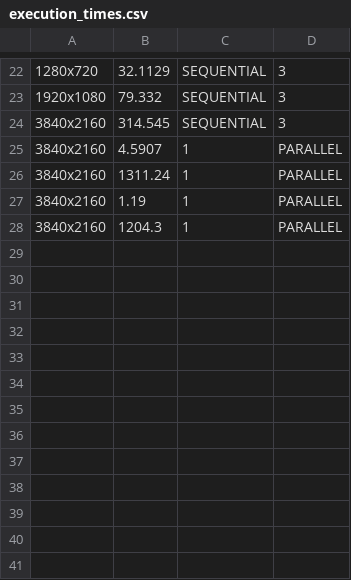
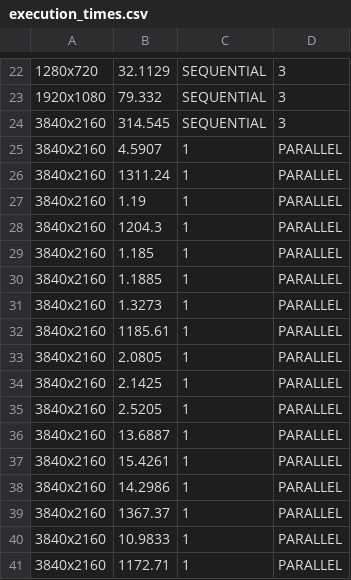
Before and after one commit to gianlu9911/Histogram-Equalization, a CSV file: execution_times.csv, drawn as a sheet; only a part is shown, gaps mark what is left out.

```diff
--- a/execution_times.csv
+++ b/execution_times.csv
@@ -28 +28,14 @@
 3840x2160,1204.3,1,PARALLEL
+3840x2160,1.185,1,PARALLEL
+3840x2160,1.1885,1,PARALLEL
+3840x2160,1.3273,1,PARALLEL
+3840x2160,1185.61,1,PARALLEL
+3840x2160,2.0805,1,PARALLEL
+3840x2160,2.1425,1,PARALLEL
+3840x2160,2.5205,1,PARALLEL
+3840x2160,13.6887,1,PARALLEL
+3840x2160,15.4261,1,PARALLEL
+3840x2160,14.2986,1,PARALLEL
+3840x2160,1367.37,1,PARALLEL
+3840x2160,10.9833,1,PARALLEL
+3840x2160,1172.71,1,PARALLEL
```
Also changed, not shown: 11 other files.
